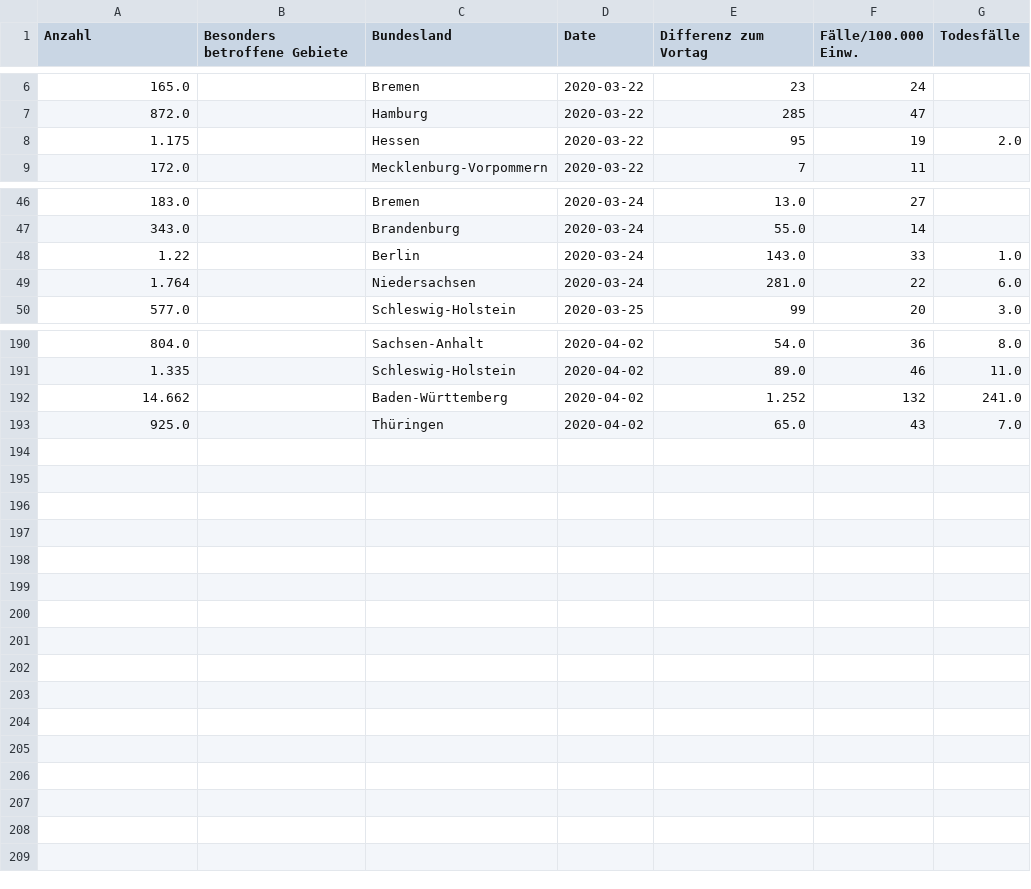
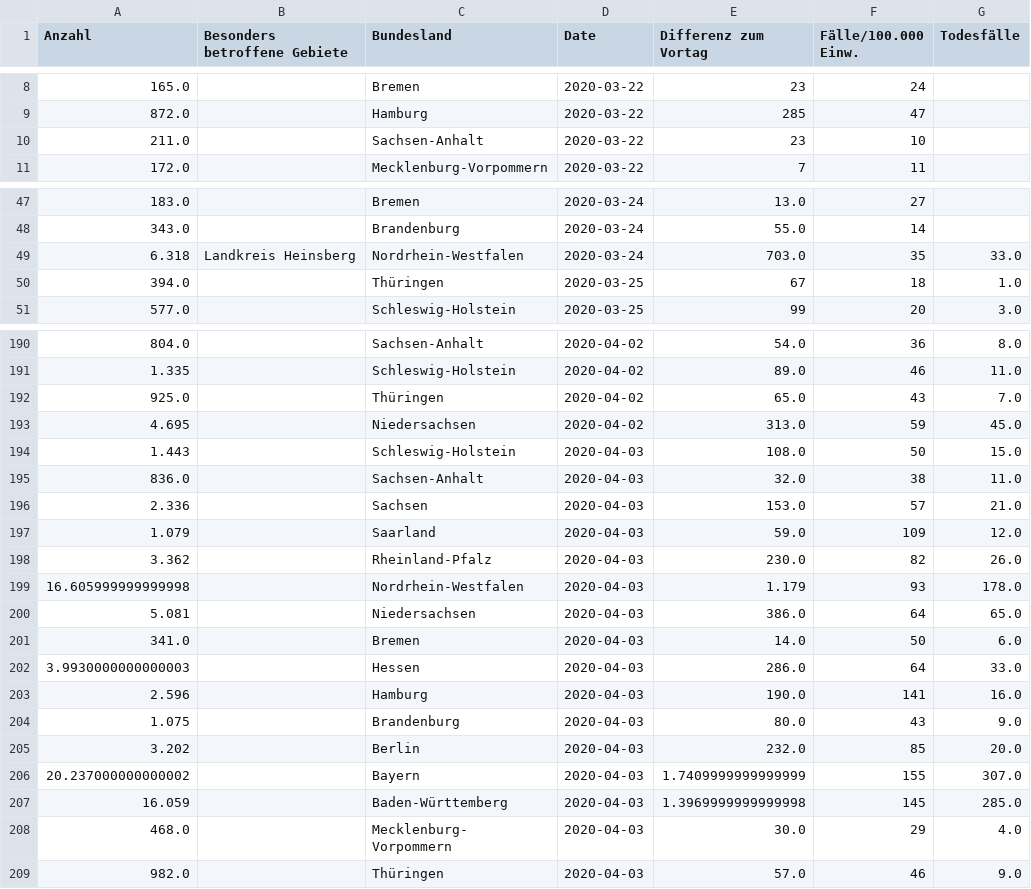
Before and after one commit to Phrytes/COVID19_RKI_Germany, a CSV file: RKI_Covid19_ALL.csv, drawn as a sheet; only a part is shown, gaps mark what is left out; ↵ is a line break in a cell; the diff covers the shown part only; the diff names each change by its address in the sheet, - before the commit and + after, or states it on an @@ line.

```diff
--- a/RKI_Covid19_ALL.csv
+++ b/RKI_Covid19_ALL.csv
@@ row 8 moved to row 17: 1.175 @@
@@ row 15 moved to row 10: 211.0 @@
@@ row 48 moved to row 34: 1.22 @@
@@ row 49 moved to row 43: 1.764 @@
@@ row 41 moved to row 49: 6.318 @@
@@ row 65 moved to row 50: 394.0 @@
@@ row 192 moved to row 179: 14.662 @@
@@ row 185 moved to row 193: 4.695 @@
+row 194: 1.443 |  | Schleswig-Holstein | 2020-04-03 | 108.0 | 50 | 15.0
+row 195: 836.0 |  | Sachsen-Anhalt | 2020-04-03 | 32.0 | 38 | 11.0
+row 196: 2.336 |  | Sachsen | 2020-04-03 | 153.0 | 57 | 21.0
+row 197: 1.079 |  | Saarland | 2020-04-03 | 59.0 | 109 | 12.0
+row 198: 3.362 |  | Rheinland-Pfalz | 2020-04-03 | 230.0 | 82 | 26.0
+row 199: 16.605999999999998 |  | Nordrhein-Westfalen | 2020-04-03 | 1.179 | 93 | 178.0
+row 200: 5.081 |  | Niedersachsen | 2020-04-03 | 386.0 | 64 | 65.0
+row 201: 341.0 |  | Bremen | 2020-04-03 | 14.0 | 50 | 6.0
+row 202: 3.9930000000000003 |  | Hessen | 2020-04-03 | 286.0 | 64 | 33.0
+row 203: 2.596 |  | Hamburg | 2020-04-03 | 190.0 | 141 | 16.0
+row 204: 1.075 |  | Brandenburg | 2020-04-03 | 80.0 | 43 | 9.0
+row 205: 3.202 |  | Berlin | 2020-04-03 | 232.0 | 85 | 20.0
+row 206: 20.237000000000002 |  | Bayern | 2020-04-03 | 1.7409999999999999 | 155 | 307.0
+row 207: 16.059 |  | Baden-Württemberg | 2020-04-03 | 1.3969999999999998 | 145 | 285.0
+row 208: 468.0 |  | Mecklenburg- ↵ Vorpommern | 2020-04-03 | 30.0 | 29 | 4.0
+row 209: 982.0 |  | Thüringen | 2020-04-03 | 57.0 | 46 | 9.0
```
Also changed, not shown: 79 moved rows elsewhere in this file, 1 other file.
